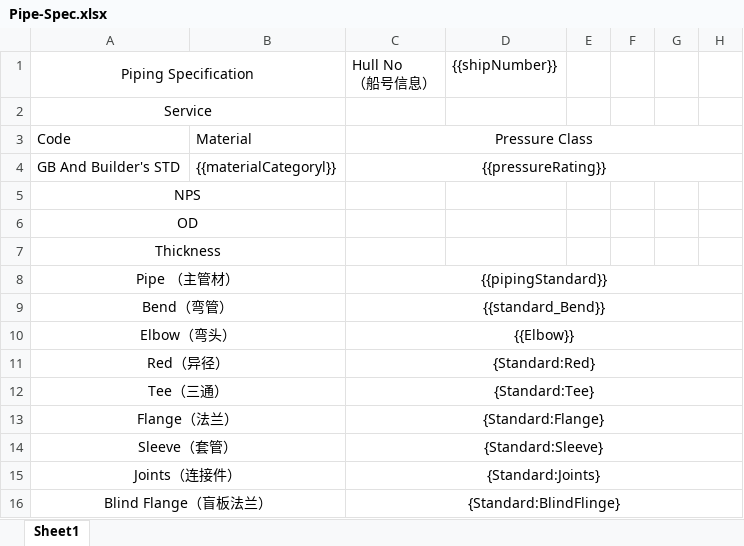
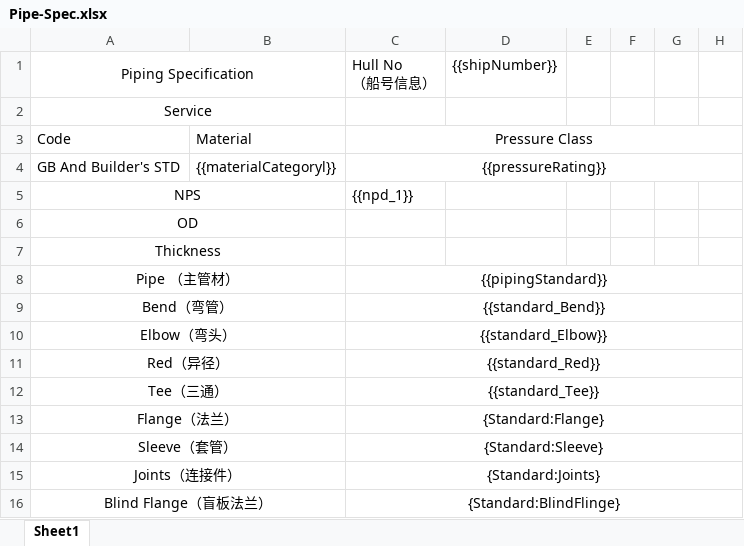
Before and after one commit to ddddd727/-SWS-PMC-System-Backend, an Excel workbook: Docs/TemplateFile/Pipe-Spec.xlsx, sheet Sheet1, drawn as a sheet; only a part is shown; values as stored, in another font and other column widths than the file's, no borders; the diff names each change by its address in the sheet, - before the commit and + after, or states it on an @@ line.

```diff
--- a/Docs/TemplateFile/Pipe-Spec.xlsx (sheet Sheet1)
+++ b/Docs/TemplateFile/Pipe-Spec.xlsx (sheet Sheet1)
-C5: (empty)
+C5: {{npd_1}}
-C10: {{Elbow}}
+C10: {{standard_Elbow}}
-C11: {Standard:Red}
+C11: {{standard_Red}}
-C12: {Standard:Tee}
+C12: {{standard_Tee}}
```
Also changed, not shown: 4 other files.
